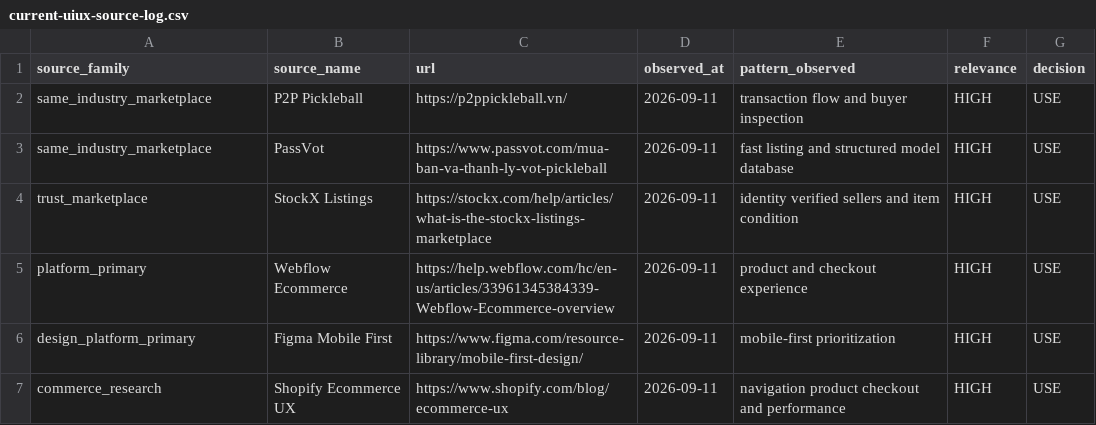
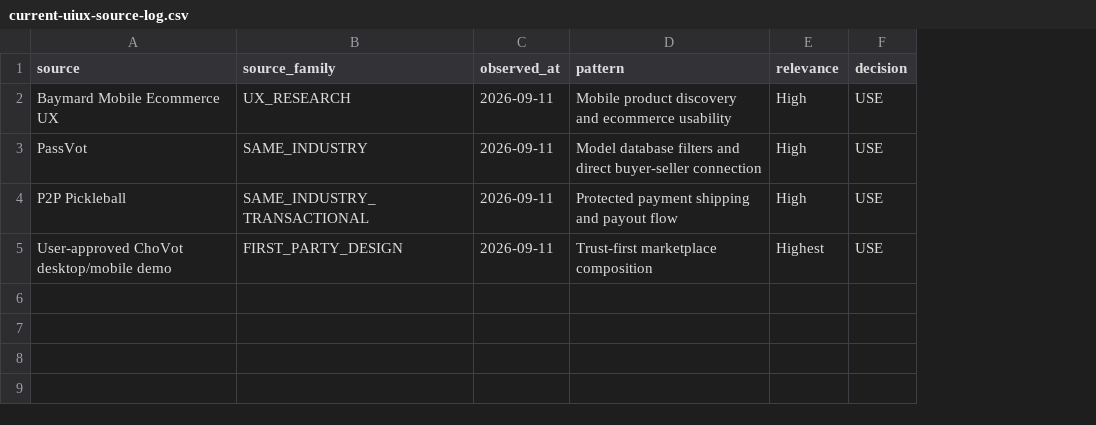
Before and after one commit to capquangfptminhlh/vot, a CSV file: .website-os/evidence/current-uiux-source-log.csv, drawn as a sheet; removed rows and columns are numbered as before the commit, all else as after; the diff names each change by its address in the sheet, - before the commit and + after, or states it on an @@ line.

```diff
--- a/.website-os/evidence/current-uiux-source-log.csv
+++ b/.website-os/evidence/current-uiux-source-log.csv
+column A (source), rows 2-5: Baymard Mobile Ecommerce UX | PassVot | P2P Pickleball | User-approved ChoVot desktop/mobile demo
-column B (source_name), rows 4-7: StockX Listings | Webflow Ecommerce | Figma Mobile First | Shopify Ecommerce UX
-column C (url), rows 4-7: https://stockx.com/help/articles/what-is-the-stockx-listings-marketplace | https://help.webflow.com/hc/en-us/articles/33961345384339-Webflow-Ecommerce-overview | https://www.figma.com/resource-library/mobile-first-design/ | https://www.shopify.com/blog/ecommerce-ux
-column E (pattern_observed), rows 4-7: identity verified sellers and item condition | product and checkout experience | mobile-first prioritization | navigation product checkout and performance
+column D (pattern), rows 2-5: Mobile product discovery and ecommerce usability | Model database filters and direct buyer-seller connection | Protected payment shipping and payout flow | Trust-first marketplace composition
-row 2: same_industry_marketplace | P2P Pickleball | https://p2ppickleball.vn/ | 2026-09-11 | transaction flow and buyer inspection | HIGH | USE
-row 3: same_industry_marketplace | PassVot | https://www.passvot.com/mua-ban-va-thanh-ly-vot-pickleball | 2026-09-11 | fast listing and structured model database | HIGH | USE
-B2 (source_family): trust_marketplace
+B2 (source_family): UX_RESEARCH
-E2:E4 (relevance): HIGH
+E2:E4 (relevance): High
-B3 (source_family): platform_primary
+B3 (source_family): SAME_INDUSTRY
-B4 (source_family): design_platform_primary
+B4 (source_family): SAME_INDUSTRY_TRANSACTIONAL
-B5 (source_family): commerce_research
+B5 (source_family): FIRST_PARTY_DESIGN
-E5 (relevance): HIGH
+E5 (relevance): Highest
```
Also changed, not shown: .website-os/evidence/keyword-page-coverage.csv, .website-os/evidence/keyword-universe.csv, 51 other files.
